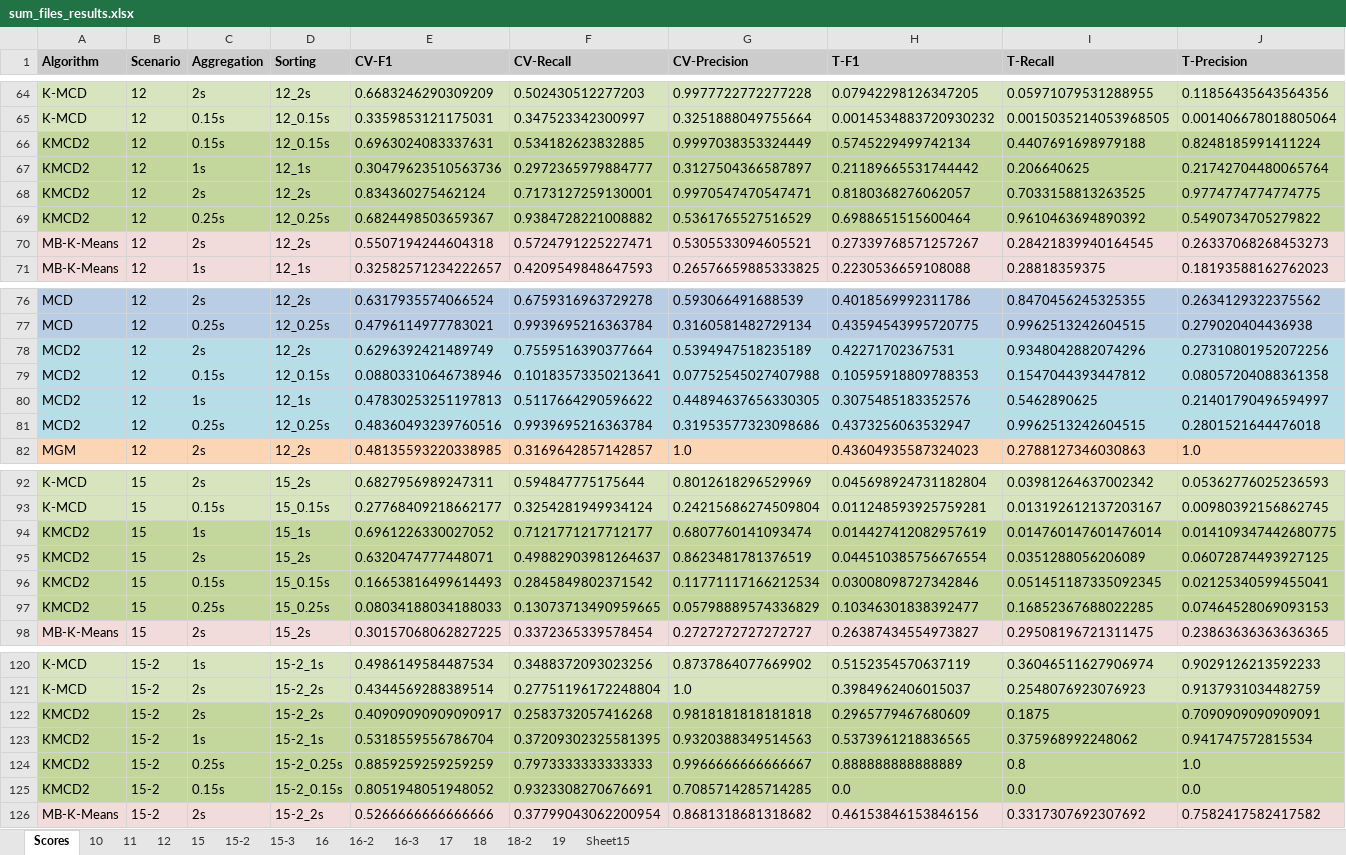
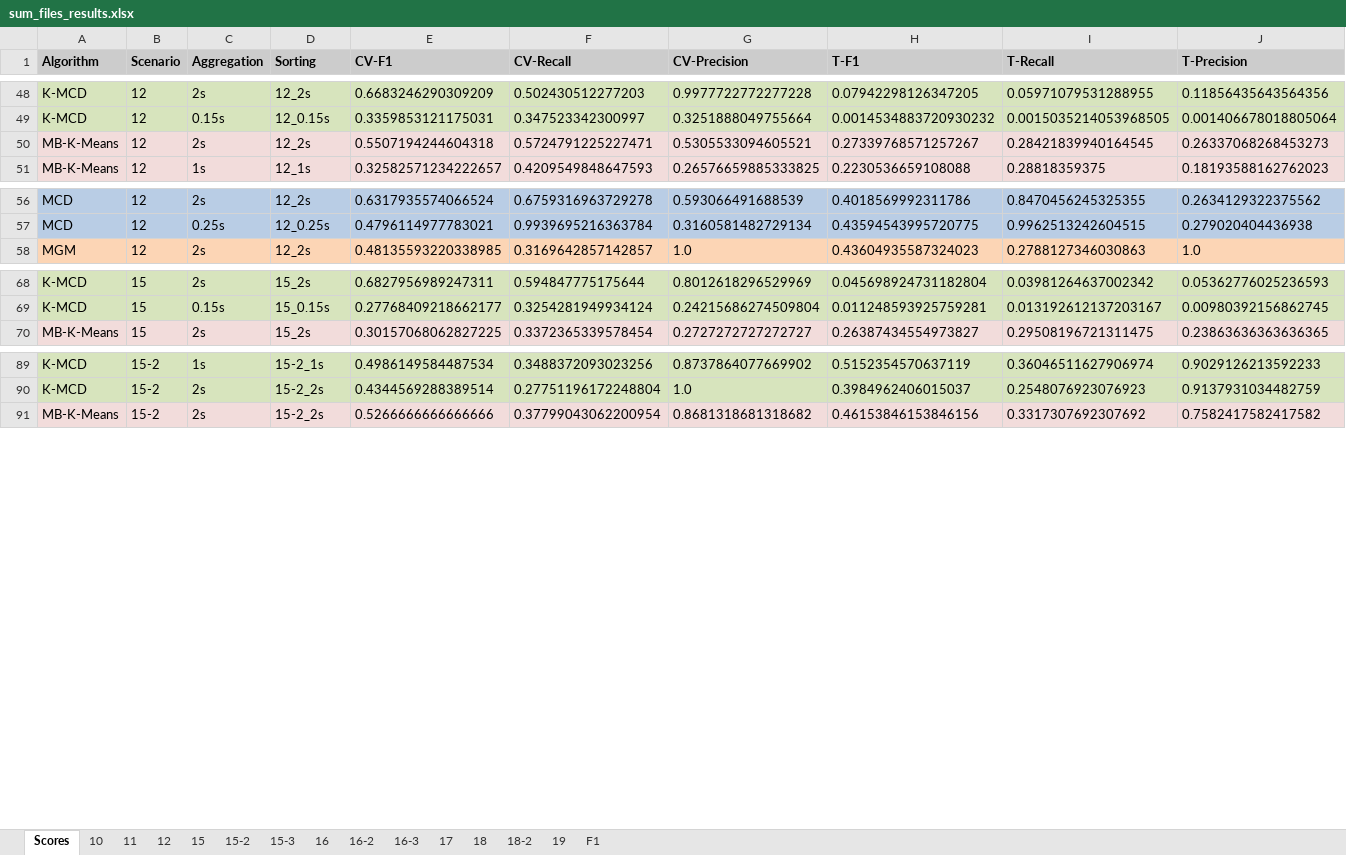
Before and after one commit to tpbvieira/anomaly-detection, an Excel workbook: network-attack-detection/output/ctu_13/results/sum_files_results.xlsx, sheet Scores, drawn as a sheet; only a part is shown, gaps mark what is left out; values as stored, in another font and other column widths than the file's, no borders; the diff covers the shown part only; the diff names each change by its address in the sheet, - before the commit and + after, or states it on an @@ line.

```diff
--- a/network-attack-detection/output/ctu_13/results/sum_files_results.xlsx (sheet Scores)
+++ b/network-attack-detection/output/ctu_13/results/sum_files_results.xlsx (sheet Scores)
-sheet tab: Sheet15
+sheet tab: F1
-row 66: KMCD2 | 12 | 0.15s | 12_0.15s | 0.6963024083337631 | 0.534182623832885 | 0.9997038353324449 | 0.5745229499742134 | 0.4407691698979188 | 0.8248185991411224
-row 67: KMCD2 | 12 | 1s | 12_1s | 0.30479623510563736 | 0.2972365979884777 | 0.3127504366587897 | 0.21189665531744442 | 0.206640625 | 0.21742704480065764
-row 68: KMCD2 | 12 | 2s | 12_2s | 0.834360275462124 | 0.7173127259130001 | 0.9970547470547471 | 0.8180368276062057 | 0.7033158813263525 | 0.9774774774774775
-row 69: KMCD2 | 12 | 0.25s | 12_0.25s | 0.6824498503659367 | 0.9384728221008882 | 0.5361765527516529 | 0.6988651515600464 | 0.9610463694890392 | 0.5490734705279822
-row 78: MCD2 | 12 | 2s | 12_2s | 0.6296392421489749 | 0.7559516390377664 | 0.5394947518235189 | 0.42271702367531 | 0.9348042882074296 | 0.27310801952072256
-row 79: MCD2 | 12 | 0.15s | 12_0.15s | 0.08803310646738946 | 0.10183573350213641 | 0.07752545027407988 | 0.10595918809788353 | 0.1547044393447812 | 0.08057204088361358
-row 80: MCD2 | 12 | 1s | 12_1s | 0.47830253251197813 | 0.5117664290596622 | 0.44894637656330305 | 0.3075485183352576 | 0.5462890625 | 0.21401790496594997
-row 81: MCD2 | 12 | 0.25s | 12_0.25s | 0.48360493239760516 | 0.9939695216363784 | 0.31953577323098686 | 0.4373256063532947 | 0.9962513242604515 | 0.2801521644476018
-row 94: KMCD2 | 15 | 1s | 15_1s | 0.6961226330027052 | 0.7121771217712177 | 0.6807760141093474 | 0.014427412082957619 | 0.014760147601476014 | 0.014109347442680775
-row 95: KMCD2 | 15 | 2s | 15_2s | 0.6320474777448071 | 0.49882903981264637 | 0.8623481781376519 | 0.044510385756676554 | 0.0351288056206089 | 0.06072874493927125
-row 96: KMCD2 | 15 | 0.15s | 15_0.15s | 0.16653816499614493 | 0.2845849802371542 | 0.11771117166212534 | 0.03008098727342846 | 0.051451187335092345 | 0.02125340599455041
-row 97: KMCD2 | 15 | 0.25s | 15_0.25s | 0.08034188034188033 | 0.13073713490959665 | 0.05798889574336829 | 0.10346301838392477 | 0.16852367688022285 | 0.07464528069093153
-row 122: KMCD2 | 15-2 | 2s | 15-2_2s | 0.40909090909090917 | 0.2583732057416268 | 0.9818181818181818 | 0.2965779467680609 | 0.1875 | 0.7090909090909091
-row 123: KMCD2 | 15-2 | 1s | 15-2_1s | 0.5318559556786704 | 0.37209302325581395 | 0.9320388349514563 | 0.5373961218836565 | 0.375968992248062 | 0.941747572815534
-row 124: KMCD2 | 15-2 | 0.25s | 15-2_0.25s | 0.8859259259259259 | 0.7973333333333333 | 0.9966666666666667 | 0.888888888888889 | 0.8 | 1.0
-row 125: KMCD2 | 15-2 | 0.15s | 15-2_0.15s | 0.8051948051948052 | 0.9323308270676691 | 0.7085714285714285 | 0.0 | 0.0 | 0.0
```
Also changed, not shown: 87 removed rows elsewhere in this sheet, sheet 10, sheet 15, sheet 12, sheet 17, sheet 15-3, sheet 18-2, 8 more sheets, 6 other files.
